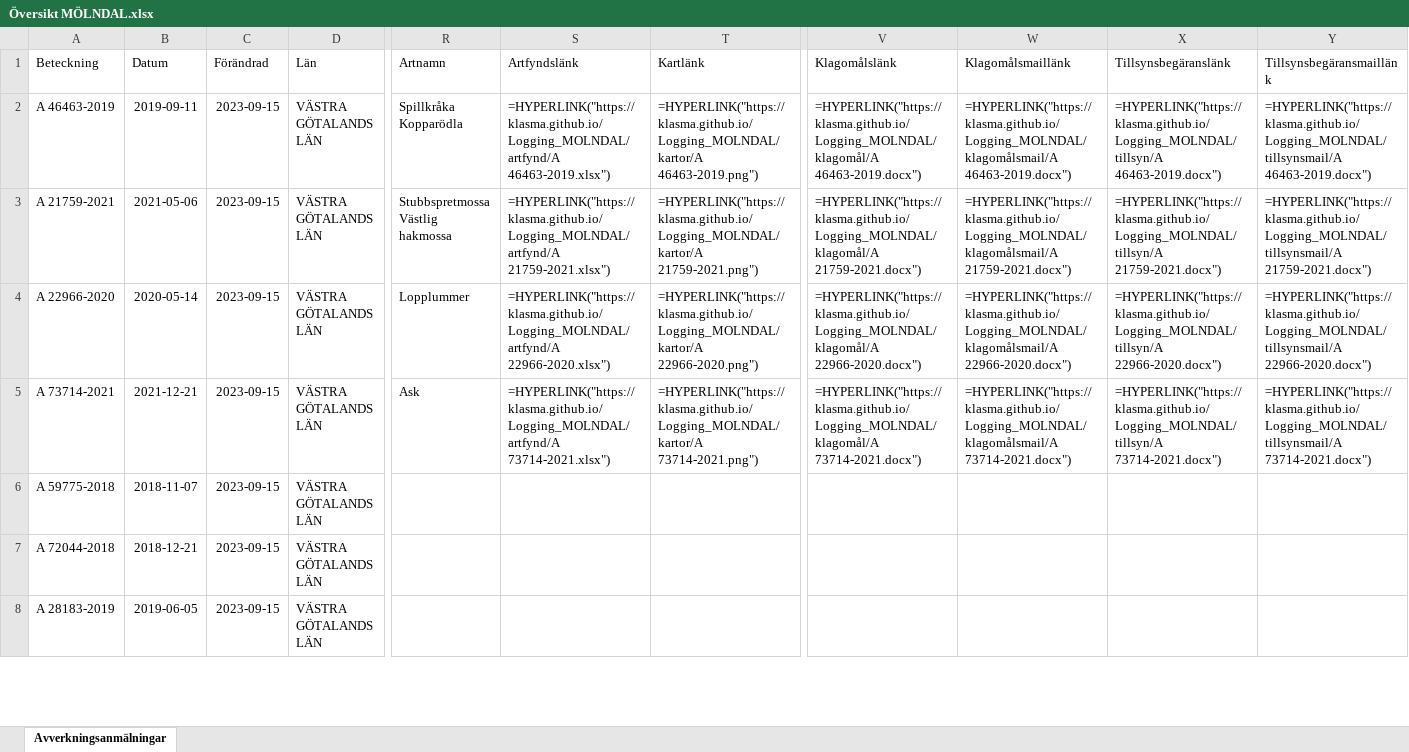
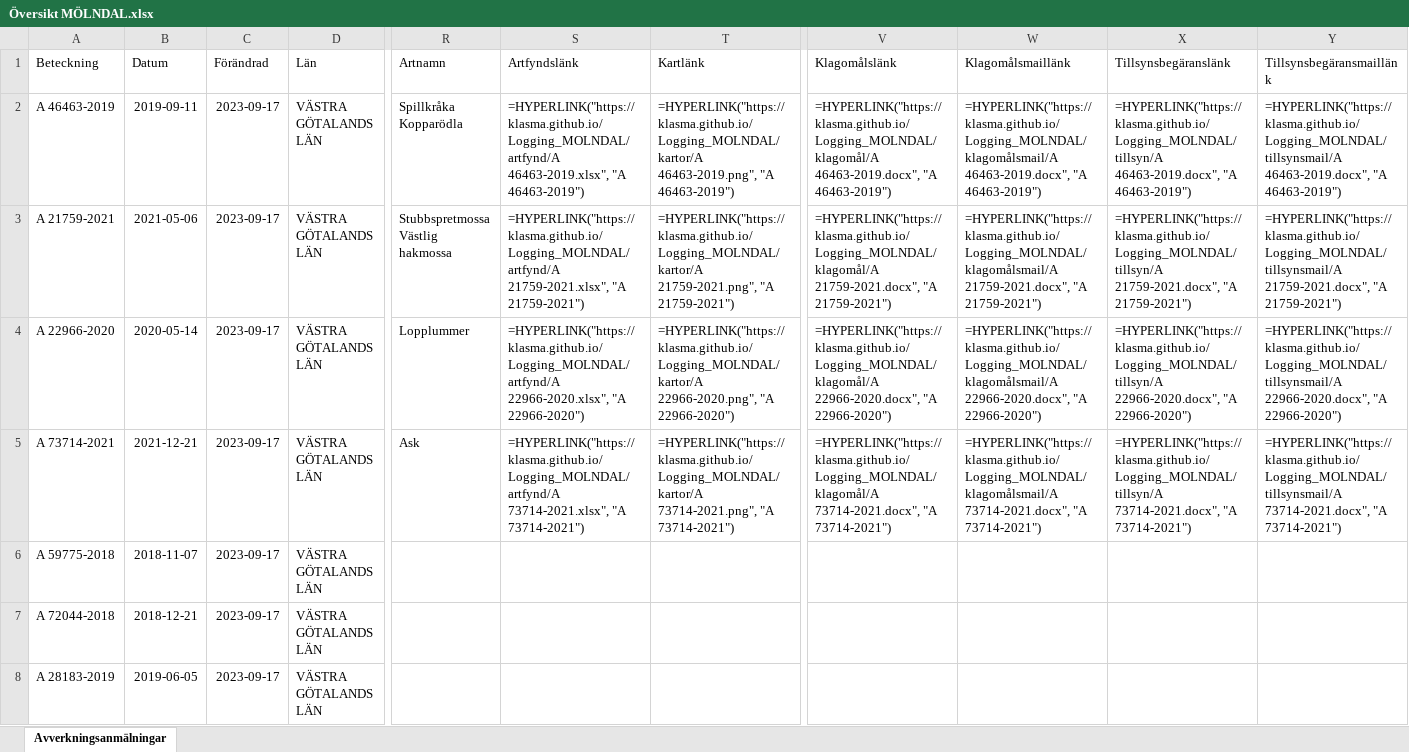
Before and after one commit to klasma/Logging_MOLNDAL, an Excel workbook: Översikt MÖLNDAL.xlsx, sheet Avverkningsanmälningar, drawn as a sheet; only a part is shown, gaps mark what is left out; values as stored, in another font and other column widths than the file's, no borders; formulas without a stored value are shown as written; the diff covers the shown part only; the diff names each change by its address in the sheet, - before the commit and + after, or states it on an @@ line.

```diff
--- a/Översikt MÖLNDAL.xlsx (sheet Avverkningsanmälningar)
+++ b/Översikt MÖLNDAL.xlsx (sheet Avverkningsanmälningar)
-C2:C8 (Förändrad): 2023-09-15
+C2:C8 (Förändrad): 2023-09-17
-S2 (Artfyndslänk): =HYPERLINK("https://klasma.github.io/Logging_MOLNDAL/artfynd/A 46463-2019.xlsx")
+S2 (Artfyndslänk): =HYPERLINK("https://klasma.github.io/Logging_MOLNDAL/artfynd/A 46463-2019.xlsx", "A 46463-2019")
-T2 (Kartlänk): =HYPERLINK("https://klasma.github.io/Logging_MOLNDAL/kartor/A 46463-2019.png")
+T2 (Kartlänk): =HYPERLINK("https://klasma.github.io/Logging_MOLNDAL/kartor/A 46463-2019.png", "A 46463-2019")
-V2 (Klagomålslänk): =HYPERLINK("https://klasma.github.io/Logging_MOLNDAL/klagomål/A 46463-2019.docx")
+V2 (Klagomålslänk): =HYPERLINK("https://klasma.github.io/Logging_MOLNDAL/klagomål/A 46463-2019.docx", "A 46463-2019")
-W2 (Klagomålsmaillänk): =HYPERLINK("https://klasma.github.io/Logging_MOLNDAL/klagomålsmail/A 46463-2019.docx")
+W2 (Klagomålsmaillänk): =HYPERLINK("https://klasma.github.io/Logging_MOLNDAL/klagomålsmail/A 46463-2019.docx", "A 46463-2019")
-X2 (Tillsynsbegäranslänk): =HYPERLINK("https://klasma.github.io/Logging_MOLNDAL/tillsyn/A 46463-2019.docx")
+X2 (Tillsynsbegäranslänk): =HYPERLINK("https://klasma.github.io/Logging_MOLNDAL/tillsyn/A 46463-2019.docx", "A 46463-2019")
-Y2 (Tillsynsbegäransmaillänk): =HYPERLINK("https://klasma.github.io/Logging_MOLNDAL/tillsynsmail/A 46463-2019.docx")
+Y2 (Tillsynsbegäransmaillänk): =HYPERLINK("https://klasma.github.io/Logging_MOLNDAL/tillsynsmail/A 46463-2019.docx", "A 46463-2019")
-S3 (Artfyndslänk): =HYPERLINK("https://klasma.github.io/Logging_MOLNDAL/artfynd/A 21759-2021.xlsx")
+S3 (Artfyndslänk): =HYPERLINK("https://klasma.github.io/Logging_MOLNDAL/artfynd/A 21759-2021.xlsx", "A 21759-2021")
-T3 (Kartlänk): =HYPERLINK("https://klasma.github.io/Logging_MOLNDAL/kartor/A 21759-2021.png")
+T3 (Kartlänk): =HYPERLINK("https://klasma.github.io/Logging_MOLNDAL/kartor/A 21759-2021.png", "A 21759-2021")
-V3 (Klagomålslänk): =HYPERLINK("https://klasma.github.io/Logging_MOLNDAL/klagomål/A 21759-2021.docx")
+V3 (Klagomålslänk): =HYPERLINK("https://klasma.github.io/Logging_MOLNDAL/klagomål/A 21759-2021.docx", "A 21759-2021")
-W3 (Klagomålsmaillänk): =HYPERLINK("https://klasma.github.io/Logging_MOLNDAL/klagomålsmail/A 21759-2021.docx")
+W3 (Klagomålsmaillänk): =HYPERLINK("https://klasma.github.io/Logging_MOLNDAL/klagomålsmail/A 21759-2021.docx", "A 21759-2021")
-X3 (Tillsynsbegäranslänk): =HYPERLINK("https://klasma.github.io/Logging_MOLNDAL/tillsyn/A 21759-2021.docx")
+X3 (Tillsynsbegäranslänk): =HYPERLINK("https://klasma.github.io/Logging_MOLNDAL/tillsyn/A 21759-2021.docx", "A 21759-2021")
-Y3 (Tillsynsbegäransmaillänk): =HYPERLINK("https://klasma.github.io/Logging_MOLNDAL/tillsynsmail/A 21759-2021.docx")
+Y3 (Tillsynsbegäransmaillänk): =HYPERLINK("https://klasma.github.io/Logging_MOLNDAL/tillsynsmail/A 21759-2021.docx", "A 21759-2021")
-S4 (Artfyndslänk): =HYPERLINK("https://klasma.github.io/Logging_MOLNDAL/artfynd/A 22966-2020.xlsx")
+S4 (Artfyndslänk): =HYPERLINK("https://klasma.github.io/Logging_MOLNDAL/artfynd/A 22966-2020.xlsx", "A 22966-2020")
-T4 (Kartlänk): =HYPERLINK("https://klasma.github.io/Logging_MOLNDAL/kartor/A 22966-2020.png")
+T4 (Kartlänk): =HYPERLINK("https://klasma.github.io/Logging_MOLNDAL/kartor/A 22966-2020.png", "A 22966-2020")
-V4 (Klagomålslänk): =HYPERLINK("https://klasma.github.io/Logging_MOLNDAL/klagomål/A 22966-2020.docx")
+V4 (Klagomålslänk): =HYPERLINK("https://klasma.github.io/Logging_MOLNDAL/klagomål/A 22966-2020.docx", "A 22966-2020")
-W4 (Klagomålsmaillänk): =HYPERLINK("https://klasma.github.io/Logging_MOLNDAL/klagomålsmail/A 22966-2020.docx")
+W4 (Klagomålsmaillänk): =HYPERLINK("https://klasma.github.io/Logging_MOLNDAL/klagomålsmail/A 22966-2020.docx", "A 22966-2020")
-X4 (Tillsynsbegäranslänk): =HYPERLINK("https://klasma.github.io/Logging_MOLNDAL/tillsyn/A 22966-2020.docx")
+X4 (Tillsynsbegäranslänk): =HYPERLINK("https://klasma.github.io/Logging_MOLNDAL/tillsyn/A 22966-2020.docx", "A 22966-2020")
-Y4 (Tillsynsbegäransmaillänk): =HYPERLINK("https://klasma.github.io/Logging_MOLNDAL/tillsynsmail/A 22966-2020.docx")
+Y4 (Tillsynsbegäransmaillänk): =HYPERLINK("https://klasma.github.io/Logging_MOLNDAL/tillsynsmail/A 22966-2020.docx", "A 22966-2020")
-S5 (Artfyndslänk): =HYPERLINK("https://klasma.github.io/Logging_MOLNDAL/artfynd/A 73714-2021.xlsx")
+S5 (Artfyndslänk): =HYPERLINK("https://klasma.github.io/Logging_MOLNDAL/artfynd/A 73714-2021.xlsx", "A 73714-2021")
-T5 (Kartlänk): =HYPERLINK("https://klasma.github.io/Logging_MOLNDAL/kartor/A 73714-2021.png")
+T5 (Kartlänk): =HYPERLINK("https://klasma.github.io/Logging_MOLNDAL/kartor/A 73714-2021.png", "A 73714-2021")
-V5 (Klagomålslänk): =HYPERLINK("https://klasma.github.io/Logging_MOLNDAL/klagomål/A 73714-2021.docx")
+V5 (Klagomålslänk): =HYPERLINK("https://klasma.github.io/Logging_MOLNDAL/klagomål/A 73714-2021.docx", "A 73714-2021")
-W5 (Klagomålsmaillänk): =HYPERLINK("https://klasma.github.io/Logging_MOLNDAL/klagomålsmail/A 73714-2021.docx")
+W5 (Klagomålsmaillänk): =HYPERLINK("https://klasma.github.io/Logging_MOLNDAL/klagomålsmail/A 73714-2021.docx", "A 73714-2021")
-X5 (Tillsynsbegäranslänk): =HYPERLINK("https://klasma.github.io/Logging_MOLNDAL/tillsyn/A 73714-2021.docx")
+X5 (Tillsynsbegäranslänk): =HYPERLINK("https://klasma.github.io/Logging_MOLNDAL/tillsyn/A 73714-2021.docx", "A 73714-2021")
-Y5 (Tillsynsbegäransmaillänk): =HYPERLINK("https://klasma.github.io/Logging_MOLNDAL/tillsynsmail/A 73714-2021.docx")
+Y5 (Tillsynsbegäransmaillänk): =HYPERLINK("https://klasma.github.io/Logging_MOLNDAL/tillsynsmail/A 73714-2021.docx", "A 73714-2021")
```
Also changed, not shown: 25 edited cells elsewhere in this sheet, artfynd/A 21759-2021.xlsx, artfynd/A 22966-2020.xlsx, 19 other files.
